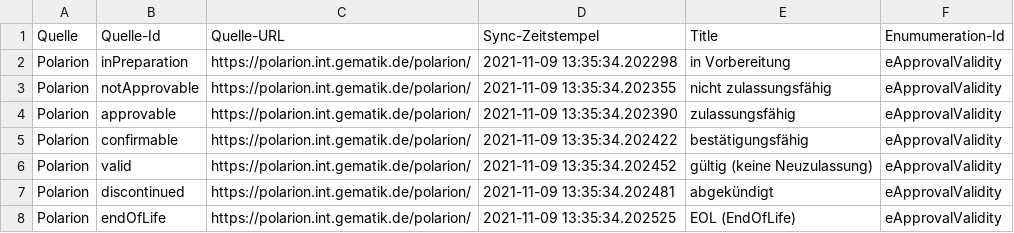
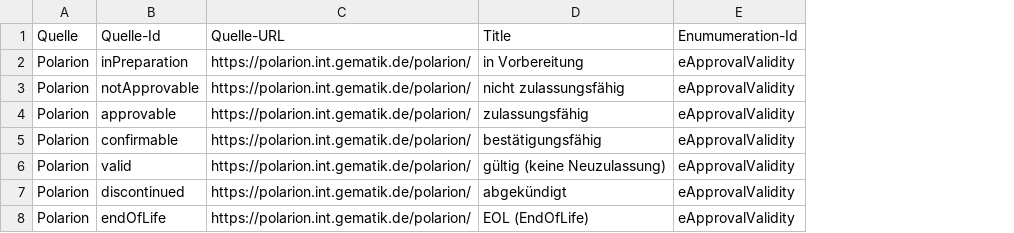
Before and after one commit to kitameg/Produktmodell, a CSV file: Insight/Gueltigkeit.csv, drawn as a sheet; the diff names each change by its address in the sheet, - before the commit and + after, or states it on an @@ line.

```diff
--- a/Insight/Gueltigkeit.csv
+++ b/Insight/Gueltigkeit.csv
-column D (Sync-Zeitstempel), rows 2-8: 2021-11-09 13:35:34.202298 | 2021-11-09 13:35:34.202355 | 2021-11-09 13:35:34.202390 | 2021-11-09 13:35:34.202422 | 2021-11-09 13:35:34.202452 | 2021-11-09 13:35:34.202481 | 2021-11-09 13:35:34.202525
```
Also changed, not shown: Insight/Anwendungsversion.csv, Insight/Produkttyp.csv, 2 other files.
